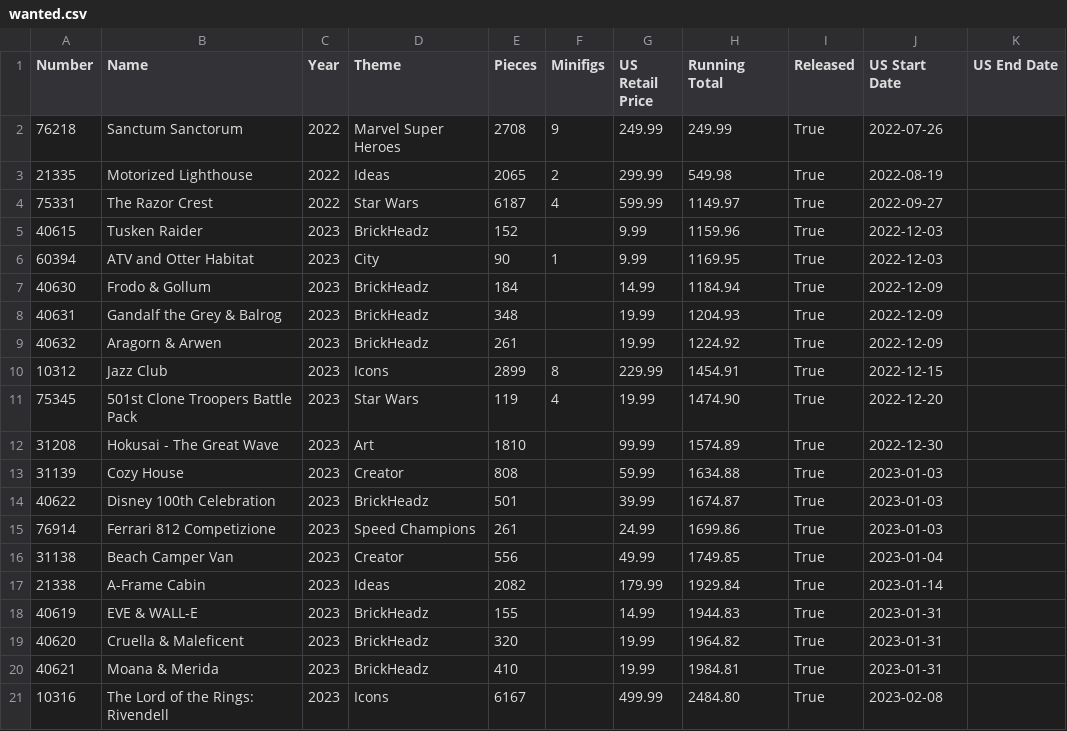
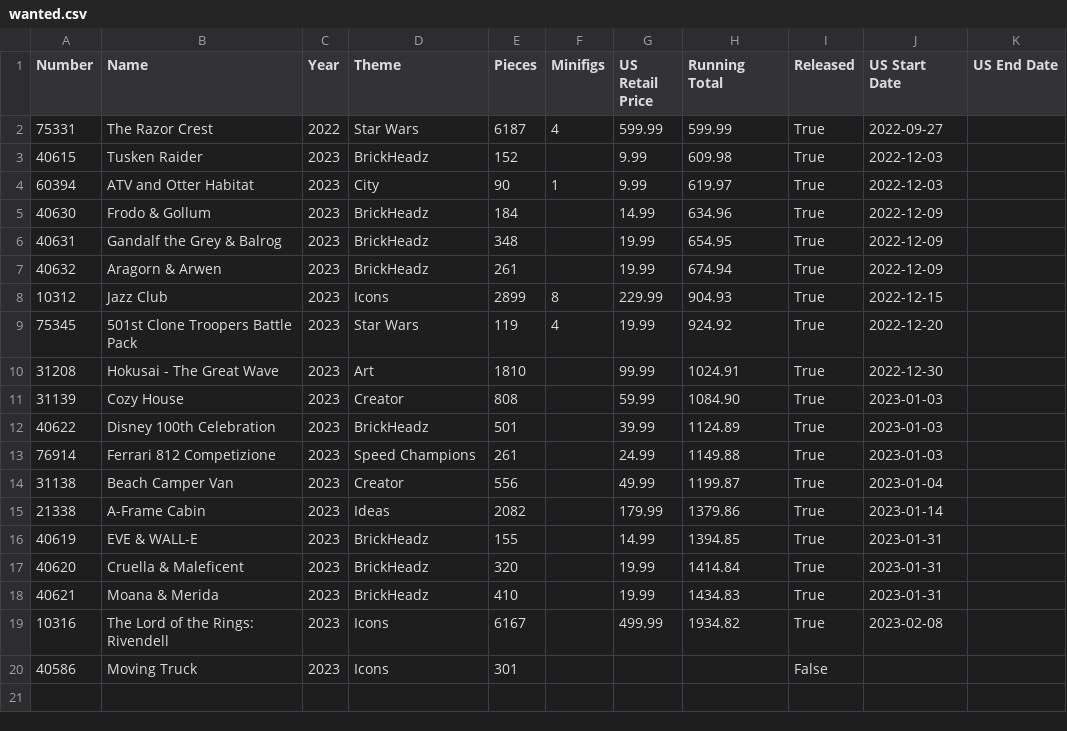
Before and after one commit to schultzy51/brickset, a CSV file: lists/wanted.csv, drawn as a sheet.

```diff
--- a/lists/wanted.csv
+++ b/lists/wanted.csv
@@ -1,21 +1,20 @@
 Number,Name,Year,Theme,Pieces,Minifigs,US Retail Price,Running Total,Released,US Start Date,US End Date
-76218,Sanctum Sanctorum,2022,Marvel Super Heroes,2708,9,249.99,249.99,True,2022-07-26,
-21335,Motorized Lighthouse,2022,Ideas,2065,2,299.99,549.98,True,2022-08-19,
-75331,The Razor Crest,2022,Star Wars,6187,4,599.99,1149.97,True,2022-09-27,
-40615,Tusken Raider,2023,BrickHeadz,152,,9.99,1159.96,True,2022-12-03,
-60394,ATV and Otter Habitat,2023,City,90,1,9.99,1169.95,True,2022-12-03,
-40630,Frodo & Gollum,2023,BrickHeadz,184,,14.99,1184.94,True,2022-12-09,
-40631,Gandalf the Grey & Balrog,2023,BrickHeadz,348,,19.99,1204.93,True,2022-12-09,
-40632,Aragorn & Arwen,2023,BrickHeadz,261,,19.99,1224.92,True,2022-12-09,
-10312,Jazz Club,2023,Icons,2899,8,229.99,1454.91,True,2022-12-15,
-75345,501st Clone Troopers Battle Pack,2023,Star Wars,119,4,19.99,1474.90,True,2022-12-20,
-31208,Hokusai - The Great Wave,2023,Art,1810,,99.99,1574.89,True,2022-12-30,
-31139,Cozy House,2023,Creator,808,,59.99,1634.88,True,2023-01-03,
-40622,Disney 100th Celebration,2023,BrickHeadz,501,,39.99,1674.87,True,2023-01-03,
-76914,Ferrari 812 Competizione,2023,Speed Champions,261,,24.99,1699.86,True,2023-01-03,
-31138,Beach Camper Van,2023,Creator,556,,49.99,1749.85,True,2023-01-04,
-21338,A-Frame Cabin,2023,Ideas,2082,,179.99,1929.84,True,2023-01-14,
-40619,EVE & WALL-E,2023,BrickHeadz,155,,14.99,1944.83,True,2023-01-31,
-40620,Cruella & Maleficent,2023,BrickHeadz,320,,19.99,1964.82,True,2023-01-31,
-40621,Moana & Merida,2023,BrickHeadz,410,,19.99,1984.81,True,2023-01-31,
-10316,The Lord of the Rings: Rivendell,2023,Icons,6167,,499.99,2484.80,True,2023-02-08,
+75331,The Razor Crest,2022,Star Wars,6187,4,599.99,599.99,True,2022-09-27,
+40615,Tusken Raider,2023,BrickHeadz,152,,9.99,609.98,True,2022-12-03,
+60394,ATV and Otter Habitat,2023,City,90,1,9.99,619.97,True,2022-12-03,
+40630,Frodo & Gollum,2023,BrickHeadz,184,,14.99,634.96,True,2022-12-09,
+40631,Gandalf the Grey & Balrog,2023,BrickHeadz,348,,19.99,654.95,True,2022-12-09,
+40632,Aragorn & Arwen,2023,BrickHeadz,261,,19.99,674.94,True,2022-12-09,
+10312,Jazz Club,2023,Icons,2899,8,229.99,904.93,True,2022-12-15,
+75345,501st Clone Troopers Battle Pack,2023,Star Wars,119,4,19.99,924.92,True,2022-12-20,
+31208,Hokusai - The Great Wave,2023,Art,1810,,99.99,1024.91,True,2022-12-30,
+31139,Cozy House,2023,Creator,808,,59.99,1084.90,True,2023-01-03,
+40622,Disney 100th Celebration,2023,BrickHeadz,501,,39.99,1124.89,True,2023-01-03,
+76914,Ferrari 812 Competizione,2023,Speed Champions,261,,24.99,1149.88,True,2023-01-03,
+31138,Beach Camper Van,2023,Creator,556,,49.99,1199.87,True,2023-01-04,
+21338,A-Frame Cabin,2023,Ideas,2082,,179.99,1379.86,True,2023-01-14,
+40619,EVE & WALL-E,2023,BrickHeadz,155,,14.99,1394.85,True,2023-01-31,
+40620,Cruella & Maleficent,2023,BrickHeadz,320,,19.99,1414.84,True,2023-01-31,
+40621,Moana & Merida,2023,BrickHeadz,410,,19.99,1434.83,True,2023-01-31,
+10316,The Lord of the Rings: Rivendell,2023,Icons,6167,,499.99,1934.82,True,2023-02-08,
+40586,Moving Truck,2023,Icons,301,,,,False,,
```
Also changed, not shown: lists/owned.csv, 3 other files.
